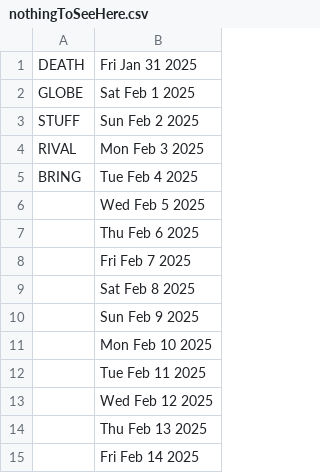
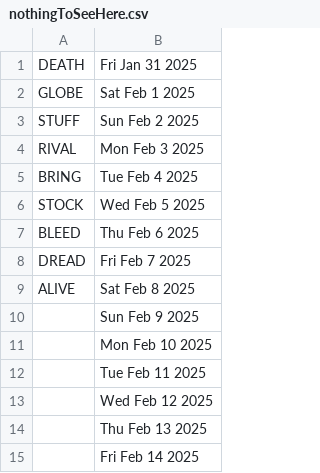
Before and after one commit to TheoPNG/4E-Wordle, a CSV file: nothingToSeeHere.csv, drawn as a sheet; only a part is shown.

Commit message:
New Words added

```diff
--- a/nothingToSeeHere.csv
+++ b/nothingToSeeHere.csv
@@ -5,6 +5,6 @@ RIVAL,Mon Feb 3 2025
 BRING,Tue Feb 4 2025
-,Wed Feb 5 2025
-,Thu Feb 6 2025
-,Fri Feb 7 2025
-,Sat Feb 8 2025
+STOCK,Wed Feb 5 2025
+BLEED,Thu Feb 6 2025
+DREAD,Fri Feb 7 2025
+ALIVE,Sat Feb 8 2025
 ,Sun Feb 9 2025
```
